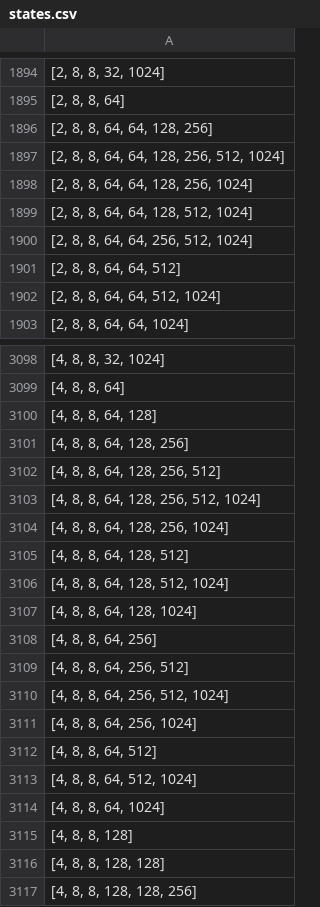
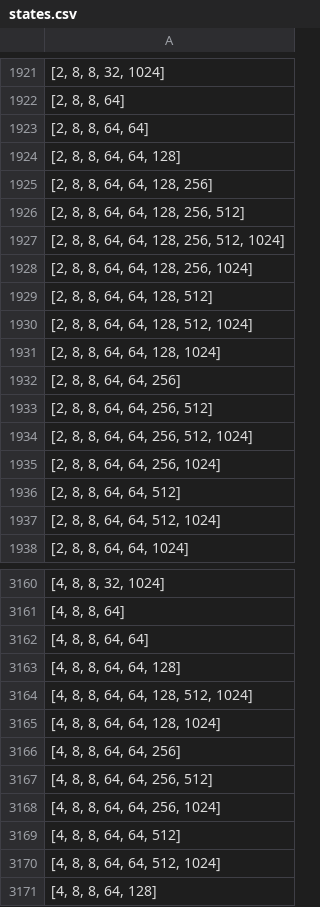
Before and after one commit to potpot1029/ESTR2018_Project, a CSV file: states.csv, drawn as a sheet; only a part is shown, gaps mark what is left out; the shorter side is filled out with more unchanged rows; the diff covers the shown part only; the diff names each change by its address in the sheet, - before the commit and + after, or states it on an @@ line.

```diff
--- a/states.csv
+++ b/states.csv
+row 1923: [2, 8, 8, 64, 64]
+row 1924: [2, 8, 8, 64, 64, 128]
+row 1926: [2, 8, 8, 64, 64, 128, 256, 512]
+row 1929: [2, 8, 8, 64, 64, 128, 512]
+row 1931: [2, 8, 8, 64, 64, 128, 1024]
+row 1932: [2, 8, 8, 64, 64, 256]
+row 1933: [2, 8, 8, 64, 64, 256, 512]
+row 1935: [2, 8, 8, 64, 64, 256, 1024]
+row 3162: [4, 8, 8, 64, 64]
+row 3163: [4, 8, 8, 64, 64, 128]
+row 3164: [4, 8, 8, 64, 64, 128, 512, 1024]
+row 3165: [4, 8, 8, 64, 64, 128, 1024]
+row 3166: [4, 8, 8, 64, 64, 256]
+row 3167: [4, 8, 8, 64, 64, 256, 512]
+row 3168: [4, 8, 8, 64, 64, 256, 1024]
+row 3169: [4, 8, 8, 64, 64, 512]
+row 3170: [4, 8, 8, 64, 64, 512, 1024]
```
Also changed, not shown: 55 added rows elsewhere in this file, 4 other files.
